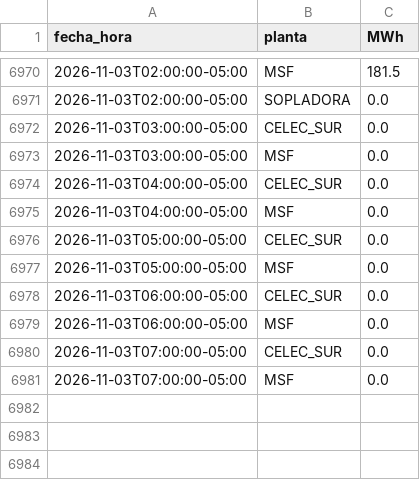
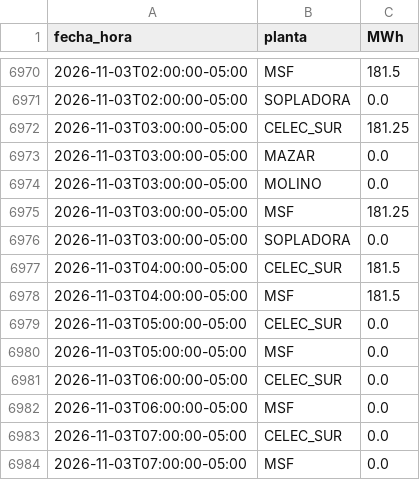
Before and after one commit to screspo111-sys/Energ-a_SC, a CSV file: dashboard/generacion_horaria_30d.csv, drawn as a sheet; only a part is shown, gaps mark what is left out.

```diff
--- a/dashboard/generacion_horaria_30d.csv
+++ b/dashboard/generacion_horaria_30d.csv
@@ -6971,6 +6971,9 @@ fecha_hora,planta,MWh
 2026-11-03T02:00:00-05:00,SOPLADORA,0.0
-2026-11-03T03:00:00-05:00,CELEC_SUR,0.0
-2026-11-03T03:00:00-05:00,MSF,0.0
-2026-11-03T04:00:00-05:00,CELEC_SUR,0.0
-2026-11-03T04:00:00-05:00,MSF,0.0
+2026-11-03T03:00:00-05:00,CELEC_SUR,181.25
+2026-11-03T03:00:00-05:00,MAZAR,0.0
+2026-11-03T03:00:00-05:00,MOLINO,0.0
+2026-11-03T03:00:00-05:00,MSF,181.25
+2026-11-03T03:00:00-05:00,SOPLADORA,0.0
+2026-11-03T04:00:00-05:00,CELEC_SUR,181.5
+2026-11-03T04:00:00-05:00,MSF,181.5
 2026-11-03T05:00:00-05:00,CELEC_SUR,0.0
```
Also changed, not shown: dashboard/demanda_sni.csv, dashboard/estado_nacional_diario.csv, 9 other files.
